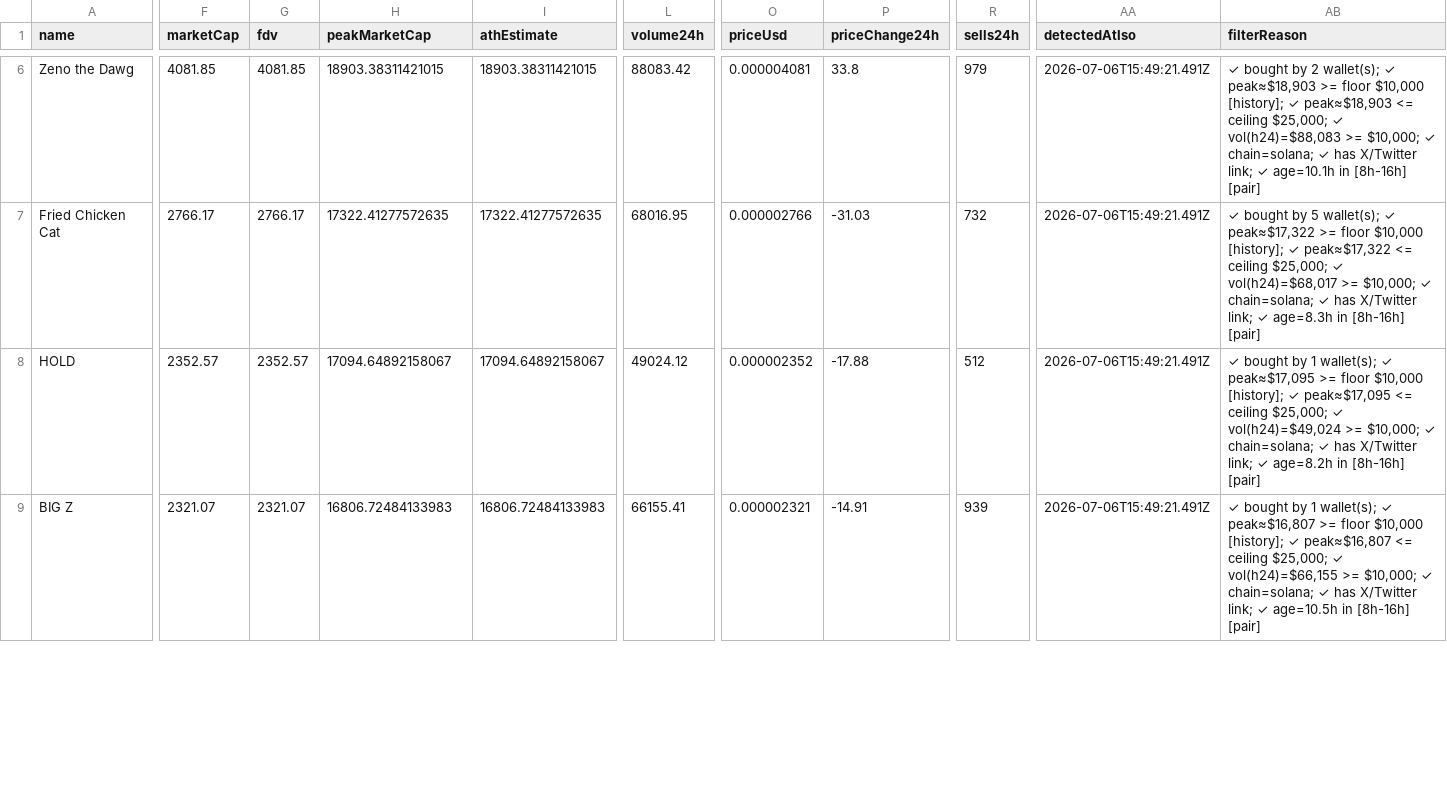
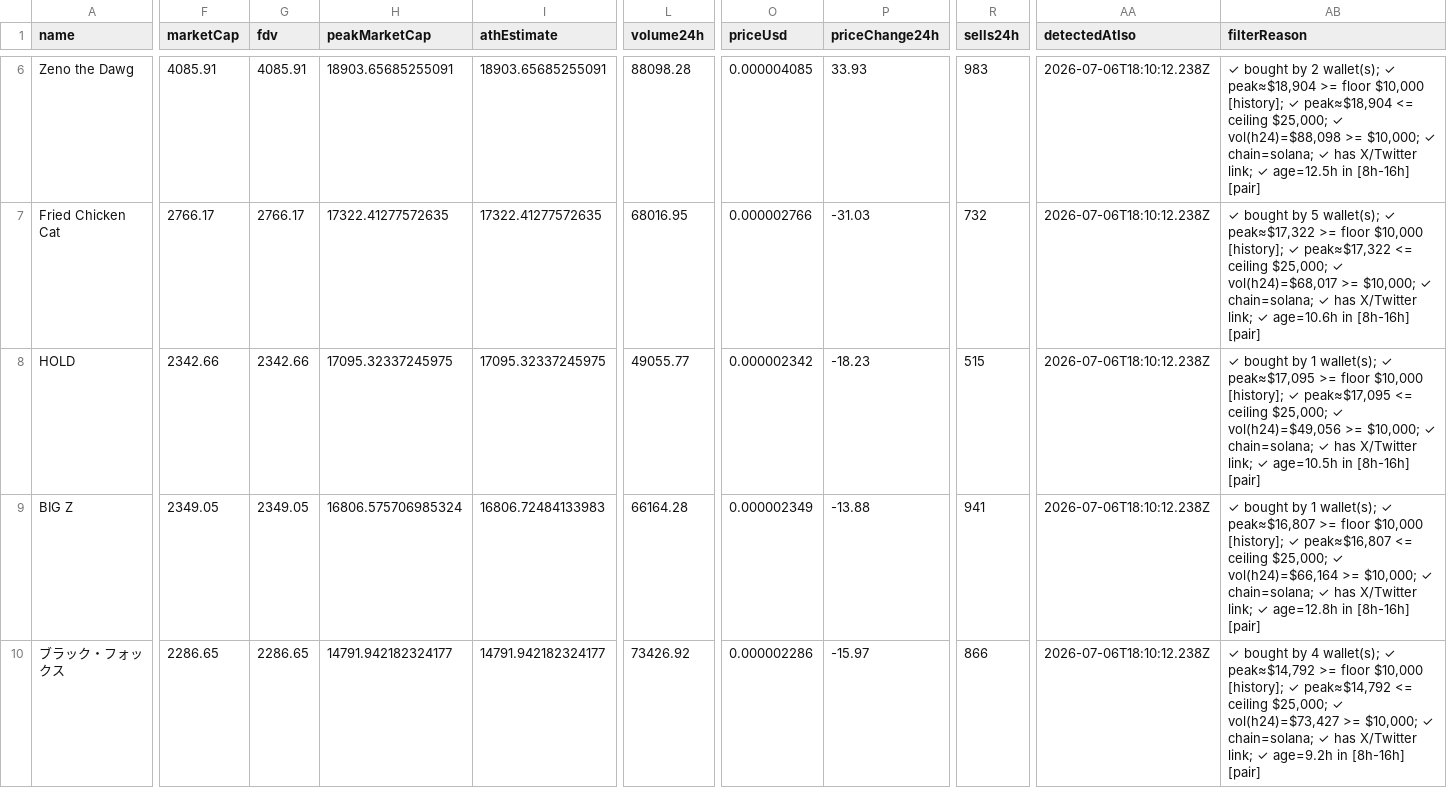
Before and after one commit to imgptish-ai/jeffs-kitchen, a CSV file: output/results_eu.csv, drawn as a sheet; only a part is shown, gaps mark what is left out; rows hold the shown columns only; the diff covers the shown part only; the diff names each change by its address in the sheet, - before the commit and + after, or states it on an @@ line.

```diff
--- a/output/results_eu.csv
+++ b/output/results_eu.csv
-F6 (marketCap): 4081.85
+F6 (marketCap): 4085.91
-G6 (fdv): 4081.85
+G6 (fdv): 4085.91
-H6 (peakMarketCap): 18903.38311421015
+H6 (peakMarketCap): 18903.65685255091
-I6 (athEstimate): 18903.38311421015
+I6 (athEstimate): 18903.65685255091
-L6 (volume24h): 88083.42
+L6 (volume24h): 88098.28
-O6 (priceUsd): 0.000004081
+O6 (priceUsd): 0.000004085
-P6 (priceChange24h): 33.8
+P6 (priceChange24h): 33.93
-R6 (sells24h): 979
+R6 (sells24h): 983
-AA6:AA9 (detectedAtIso): 2026-07-06T15:49:21.491Z
+AA6:AA9 (detectedAtIso): 2026-07-06T18:10:12.238Z
-AB6 (filterReason): …wallet(s); ✓ peak≈$18,903 >= floor $10,000 [history]; ✓ peak≈$18,903 <= ceiling $25,000; ✓ vol(h24)=$88,083 >= $10,000; ✓ chain=solana; ✓ has X/Twitter link; ✓ age=10.1h in [8h-16h]…
+AB6 (filterReason): …wallet(s); ✓ peak≈$18,904 >= floor $10,000 [history]; ✓ peak≈$18,904 <= ceiling $25,000; ✓ vol(h24)=$88,098 >= $10,000; ✓ chain=solana; ✓ has X/Twitter link; ✓ age=12.5h in [8h-16h]…
-AB7 (filterReason): …link; ✓ age=8.3h in [8h-16h]…
+AB7 (filterReason): …link; ✓ age=10.6h in [8h-16h]…
-F8 (marketCap): 2352.57
+F8 (marketCap): 2342.66
-G8 (fdv): 2352.57
+G8 (fdv): 2342.66
-H8 (peakMarketCap): 17094.64892158067
+H8 (peakMarketCap): 17095.32337245975
-I8 (athEstimate): 17094.64892158067
+I8 (athEstimate): 17095.32337245975
-L8 (volume24h): 49024.12
+L8 (volume24h): 49055.77
-O8 (priceUsd): 0.000002352
+O8 (priceUsd): 0.000002342
-P8 (priceChange24h): -17.88
+P8 (priceChange24h): -18.23
-R8 (sells24h): 512
+R8 (sells24h): 515
-AB8 (filterReason): …$25,000; ✓ vol(h24)=$49,024 >= $10,000; ✓ chain=solana; ✓ has X/Twitter link; ✓ age=8.2h in [8h-16h]…
+AB8 (filterReason): …$25,000; ✓ vol(h24)=$49,056 >= $10,000; ✓ chain=solana; ✓ has X/Twitter link; ✓ age=10.5h in [8h-16h]…
-F9 (marketCap): 2321.07
+F9 (marketCap): 2349.05
-G9 (fdv): 2321.07
+G9 (fdv): 2349.05
-H9 (peakMarketCap): 16806.72484133983
+H9 (peakMarketCap): 16806.575706985324
-L9 (volume24h): 66155.41
+L9 (volume24h): 66164.28
-O9 (priceUsd): 0.000002321
+O9 (priceUsd): 0.000002349
-P9 (priceChange24h): -14.91
+P9 (priceChange24h): -13.88
-R9 (sells24h): 939
+R9 (sells24h): 941
-AB9 (filterReason): …$25,000; ✓ vol(h24)=$66,155 >= $10,000; ✓ chain=solana; ✓ has X/Twitter link; ✓ age=10.5h in [8h-16h]…
+AB9 (filterReason): …$25,000; ✓ vol(h24)=$66,164 >= $10,000; ✓ chain=solana; ✓ has X/Twitter link; ✓ age=12.8h in [8h-16h]…
+row 10: ブラック・フォックス | 2286.65 | 2286.65 | 14791.942182324177 | 14791.942182324177 | 73426.92 | 0.000002286 | -15.97 | 866 | 2026-07-06T18:10:12.238Z | ✓ bought by 4 wallet(s); ✓ peak≈$14,792 >= floor $10,000 [history]; ✓ peak≈$14,792 <= ceiling $25,000; ✓ vol(h24)=$73,427 >= $10,000; ✓ chain=solana; ✓ has X/Twitter link; ✓ age=9.2h in [8h-16h] [pair]
```
Also changed, not shown: 2 added rows, 1 removed row and 58 edited cells elsewhere in this file, output/results.csv, output/results_all.csv, 6 other files.
